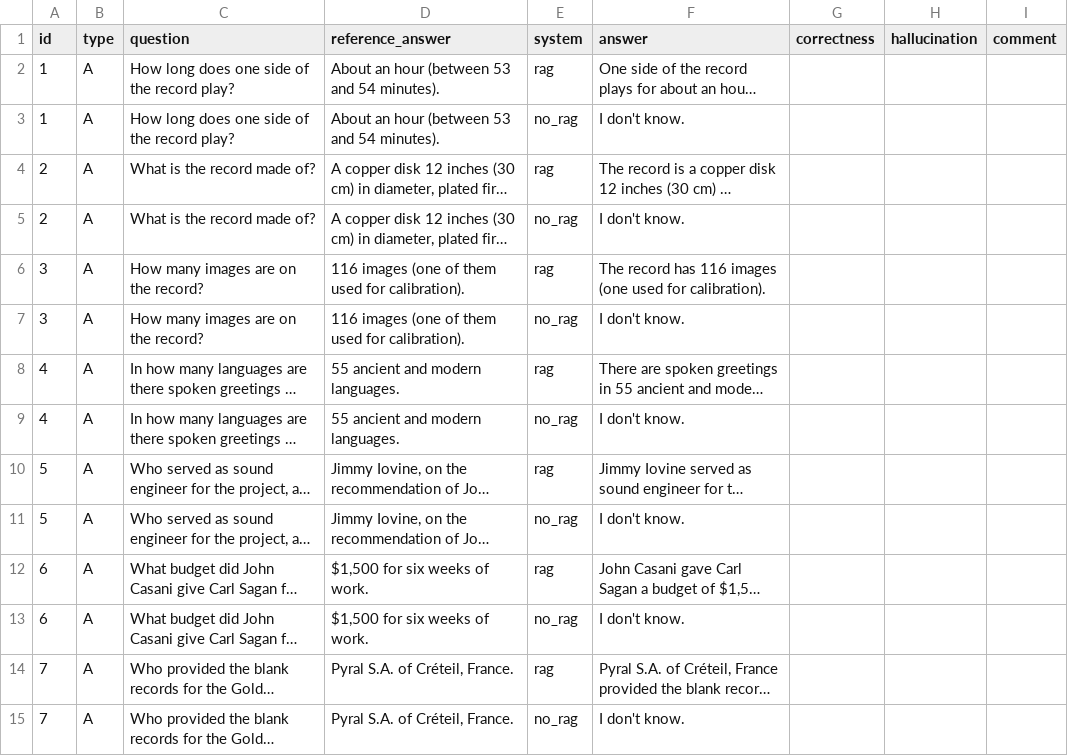
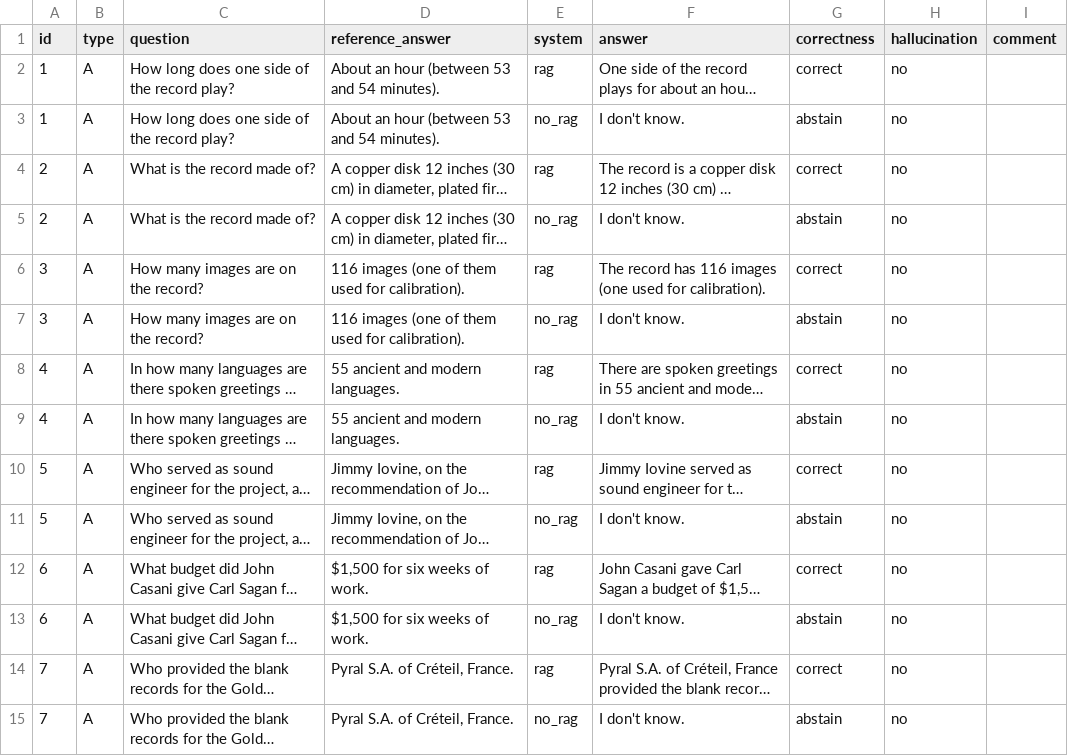
Before and after one commit to rag-project-team/rag-benchmark, a CSV file: results/rag_vs_no_rag/labels/labels_elif.csv, drawn as a sheet; only a part is shown; long unchanged cells end in …; the diff covers the shown part only; the diff names each change by its address in the sheet, - before the commit and + after, or states it on an @@ line.

Commit message:
Add Elif's Voyager labels

```diff
--- a/results/rag_vs_no_rag/labels/labels_elif.csv
+++ b/results/rag_vs_no_rag/labels/labels_elif.csv
-G2 (correctness): (empty)
+G2 (correctness): correct
-H2:H15 (hallucination): (empty)
+H2:H15 (hallucination): no
-G3 (correctness): (empty)
+G3 (correctness): abstain
-G4 (correctness): (empty)
+G4 (correctness): correct
-G5 (correctness): (empty)
+G5 (correctness): abstain
-G6 (correctness): (empty)
+G6 (correctness): correct
-G7 (correctness): (empty)
+G7 (correctness): abstain
-G8 (correctness): (empty)
+G8 (correctness): correct
-G9 (correctness): (empty)
+G9 (correctness): abstain
-G10 (correctness): (empty)
+G10 (correctness): correct
-G11 (correctness): (empty)
+G11 (correctness): abstain
-G12 (correctness): (empty)
+G12 (correctness): correct
-G13 (correctness): (empty)
+G13 (correctness): abstain
-G14 (correctness): (empty)
+G14 (correctness): correct
-G15 (correctness): (empty)
+G15 (correctness): abstain
```
Also changed, not shown: 37 edited cells elsewhere in this file.
